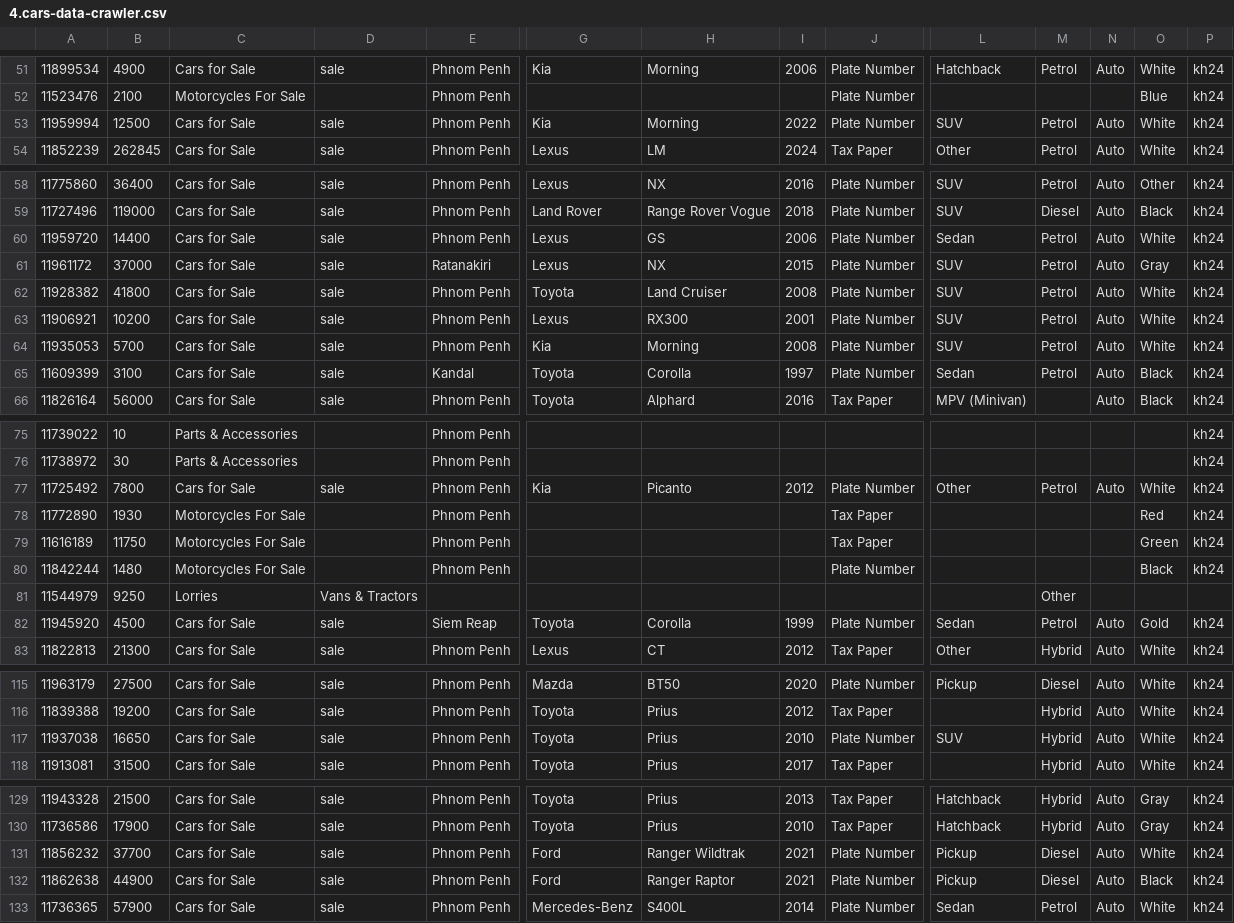
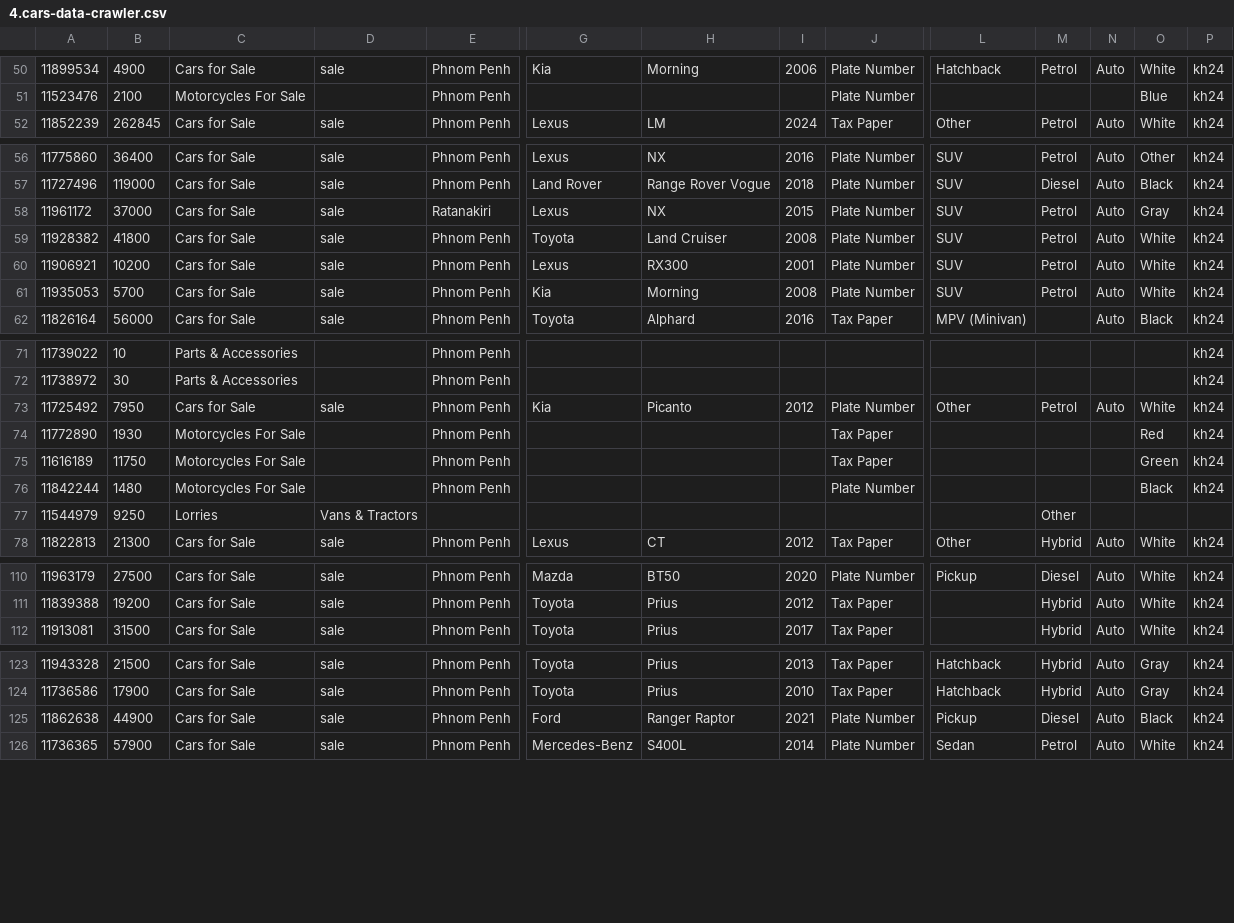
Before and after one commit to LibertyCarz/nestjs-carz-crawler-action, a CSV file: data/4.cars-data-crawler.csv, drawn as a sheet; only a part is shown, gaps mark what is left out; removed rows and columns are numbered as before the commit, all else as after; rows hold the shown columns only; the diff covers the shown part only; the diff names each change by its address in the sheet, - before the commit and + after, or states it on an @@ line.

```diff
--- a/data/4.cars-data-crawler.csv
+++ b/data/4.cars-data-crawler.csv
-row 53: 11959994 | 12500 | Cars for Sale | sale | Phnom Penh | Kia | Morning | 2022 | Plate Number | SUV | Petrol | Auto | White | kh24
-row 60: 11959720 | 14400 | Cars for Sale | sale | Phnom Penh | Lexus | GS | 2006 | Plate Number | Sedan | Petrol | Auto | White | kh24
-row 65: 11609399 | 3100 | Cars for Sale | sale | Kandal | Toyota | Corolla | 1997 | Plate Number | Sedan | Petrol | Auto | Black | kh24
-B73: 7800
+B73: 7950
-row 82: 11945920 | 4500 | Cars for Sale | sale | Siem Reap | Toyota | Corolla | 1999 | Plate Number | Sedan | Petrol | Auto | Gold | kh24
-row 117: 11937038 | 16650 | Cars for Sale | sale | Phnom Penh | Toyota | Prius | 2010 | Plate Number | SUV | Hybrid | Auto | White | kh24
-row 131: 11856232 | 37700 | Cars for Sale | sale | Phnom Penh | Ford | Ranger Wildtrak | 2021 | Plate Number | Pickup | Diesel | Auto | White | kh24
```
Also changed, not shown: 1 removed row and 1 edited cell elsewhere in this file, data/11.cars-data-crawler.csv, data/17.cars-data-crawler.csv, 50 other files.
